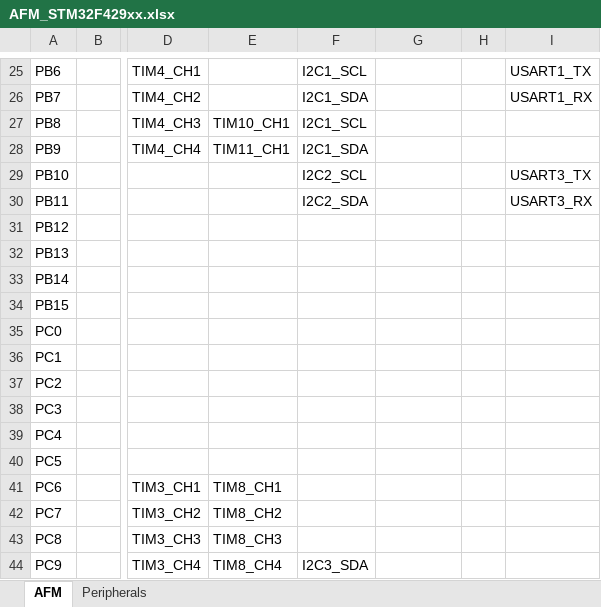
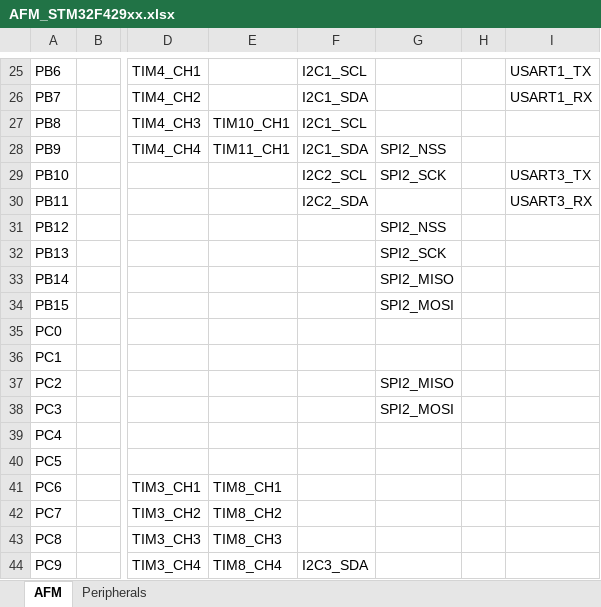
Before and after one commit to MCUARM/kLib, an Excel workbook: auto/devices/AFM_STM32F429xx.xlsx, sheet AFM, drawn as a sheet; only a part is shown, gaps mark what is left out; values as stored, in another font and other column widths than the file's, no borders; charts and pictures not drawn; the diff names each change by its address in the sheet, - before the commit and + after, or states it on an @@ line.

```diff
--- a/auto/devices/AFM_STM32F429xx.xlsx (sheet AFM)
+++ b/auto/devices/AFM_STM32F429xx.xlsx (sheet AFM)
-G28: (empty)
+G28: SPI2_NSS
-G29: (empty)
+G29: SPI2_SCK
-G31: (empty)
+G31: SPI2_NSS
-G32: (empty)
+G32: SPI2_SCK
-G33: (empty)
+G33: SPI2_MISO
-G34: (empty)
+G34: SPI2_MOSI
-G37: (empty)
+G37: SPI2_MISO
-G38: (empty)
+G38: SPI2_MOSI
```
Also changed, not shown: 21 other files.
